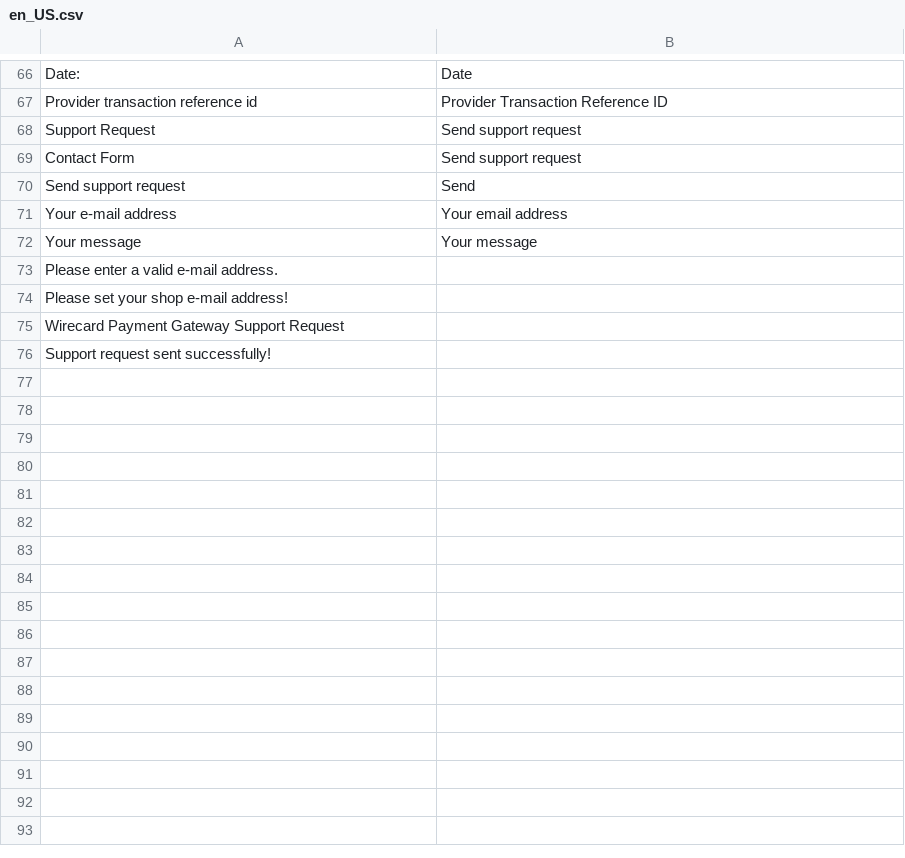
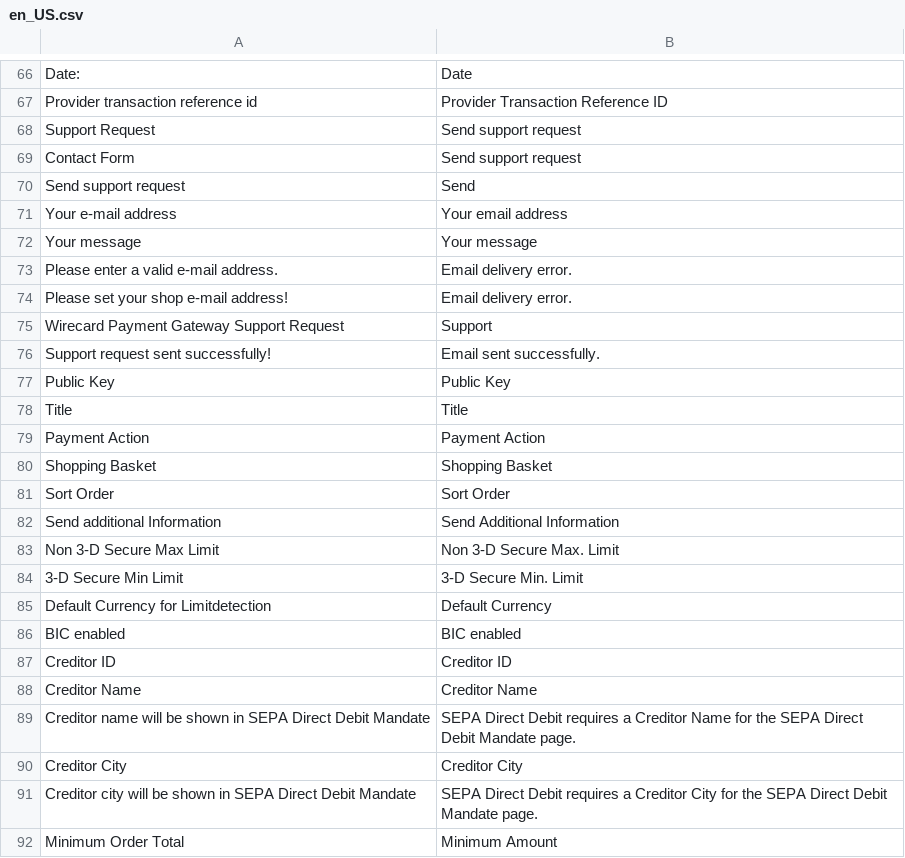
Before and after one commit to wirecard/magento2-ee, a CSV file: i18n/en_US.csv, drawn as a sheet; only a part is shown, gaps mark what is left out; the diff covers the shown part only.

Commit message:
#144 Add missing translations for en

```diff
--- a/i18n/en_US.csv
+++ b/i18n/en_US.csv
@@ -72,5 +72,21 @@
 "Your message","Your message"
-"Please enter a valid e-mail address.",""
-"Please set your shop e-mail address!",""
-"Wirecard Payment Gateway Support Request",""
-"Support request sent successfully!",""
+"Please enter a valid e-mail address.","Email delivery error."
+"Please set your shop e-mail address!","Email delivery error."
+"Wirecard Payment Gateway Support Request","Support"
+"Support request sent successfully!","Email sent successfully."
+"Public Key","Public Key"
+"Title","Title"
+"Payment Action","Payment Action"
+"Shopping Basket","Shopping Basket"
+"Sort Order","Sort Order"
+"Send additional Information","Send Additional Information"
+"Non 3-D Secure Max Limit","Non 3-D Secure Max. Limit"
+"3-D Secure Min Limit","3-D Secure Min. Limit"
+"Default Currency for Limitdetection","Default Currency"
+"BIC enabled","BIC enabled"
+"Creditor ID","Creditor ID"
+"Creditor Name","Creditor Name"
+"Creditor name will be shown in SEPA Direct Debit Mandate","SEPA Direct Debit requires a Creditor Name for the SEPA Direct Debit Mandate page."
+"Creditor City","Creditor City"
+"Creditor city will be shown in SEPA Direct Debit Mandate","SEPA Direct Debit requires a Creditor City for the SEPA Direct Debit Mandate page."
+"Minimum Order Total","Minimum Amount"
```
Also changed, not shown: 15 added rows and 1 edited cell elsewhere in this file, 4 other files.
